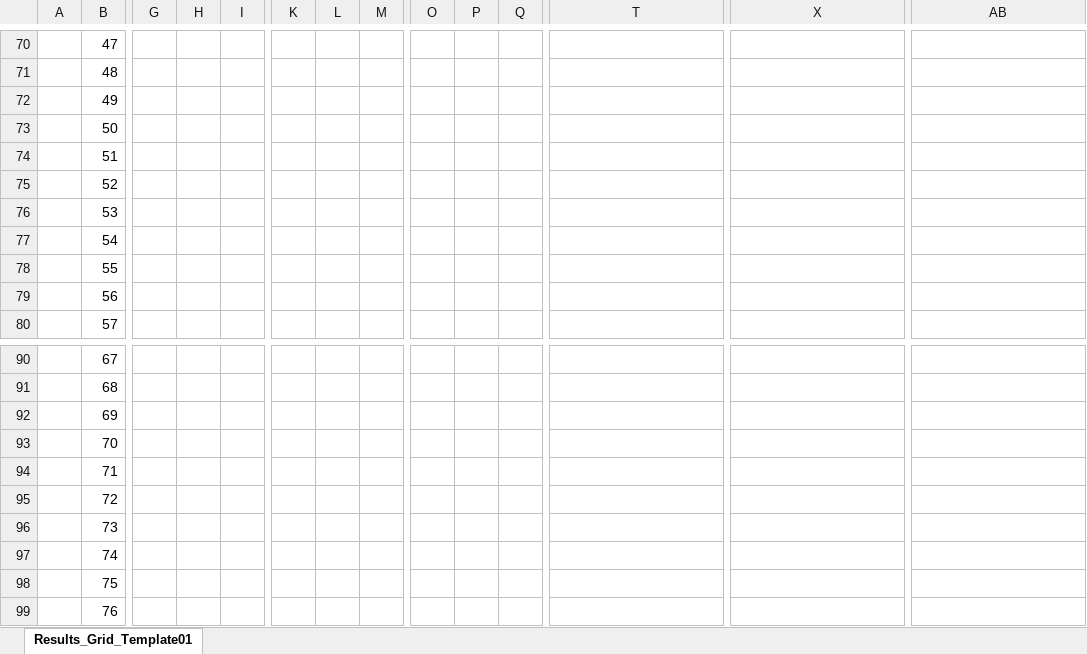
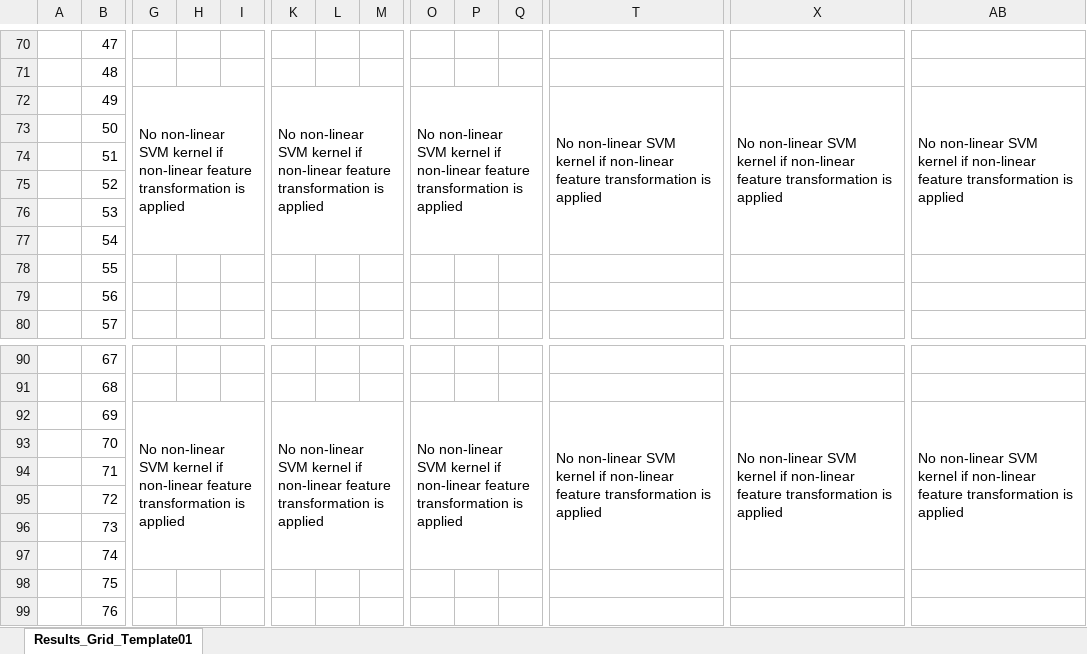
Before and after one commit to sysbiolux/Clinical_Biomarker_Detection, an Excel workbook: Results_Grid_Template.xlsx, sheet Results_Grid_Template01, drawn as a sheet; only a part is shown, gaps mark what is left out; values as stored, in another font and other column widths than the file's, no cell formats; the diff covers the shown part only; the diff names each change by its address in the sheet, - before the commit and + after, or states it on an @@ line.

```diff
--- a/Results_Grid_Template.xlsx (sheet Results_Grid_Template01)
+++ b/Results_Grid_Template.xlsx (sheet Results_Grid_Template01)
-G72: (empty)
+G72: No non-linear SVM kernel if non-linear feature transformation is applied
+G72:I77 merged
-K72: (empty)
+K72: No non-linear SVM kernel if non-linear feature transformation is applied
+K72:M77 merged
-O72: (empty)
+O72: No non-linear SVM kernel if non-linear feature transformation is applied
+O72:Q77 merged
-T72: (empty)
+T72: No non-linear SVM kernel if non-linear feature transformation is applied
+T72:V77 merged
-X72: (empty)
+X72: No non-linear SVM kernel if non-linear feature transformation is applied
+X72:Z77 merged
-AB72: (empty)
+AB72: No non-linear SVM kernel if non-linear feature transformation is applied
+AB72:AD77 merged
-G92: (empty)
+G92: No non-linear SVM kernel if non-linear feature transformation is applied
+G92:I97 merged
-K92: (empty)
+K92: No non-linear SVM kernel if non-linear feature transformation is applied
+K92:M97 merged
-O92: (empty)
+O92: No non-linear SVM kernel if non-linear feature transformation is applied
+O92:Q97 merged
-T92: (empty)
+T92: No non-linear SVM kernel if non-linear feature transformation is applied
+T92:V97 merged
-X92: (empty)
+X92: No non-linear SVM kernel if non-linear feature transformation is applied
+X92:Z97 merged
-AB92: (empty)
+AB92: No non-linear SVM kernel if non-linear feature transformation is applied
+AB92:AD97 merged
```
Also changed, not shown: 44 edited cells and merged cells elsewhere in this sheet, cell formats.
